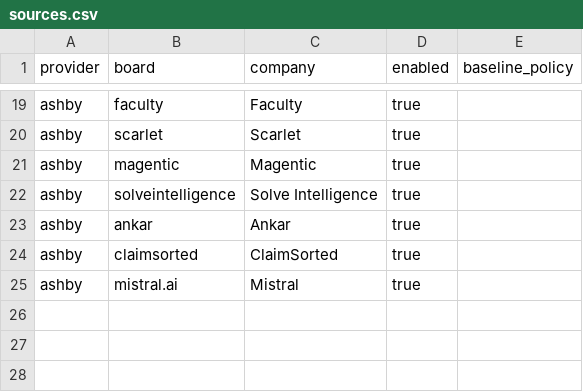
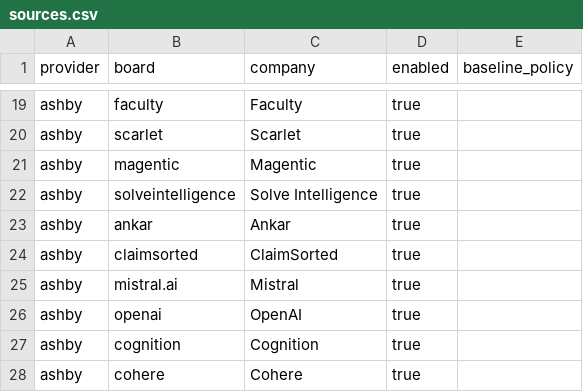
Before and after one commit to thekhananas/job-monitor, a CSV file: sources.csv, drawn as a sheet; only a part is shown, gaps mark what is left out; the diff names each change by its address in the sheet, - before the commit and + after, or states it on an @@ line.

Commit message:
Add OpenAI, Cognition, and Cohere boards

```diff
--- a/sources.csv
+++ b/sources.csv
+row 26: ashby | openai | OpenAI | true
+row 27: ashby | cognition | Cognition | true
+row 28: ashby | cohere | Cohere | true
```
Also changed, not shown: 1 other file.
